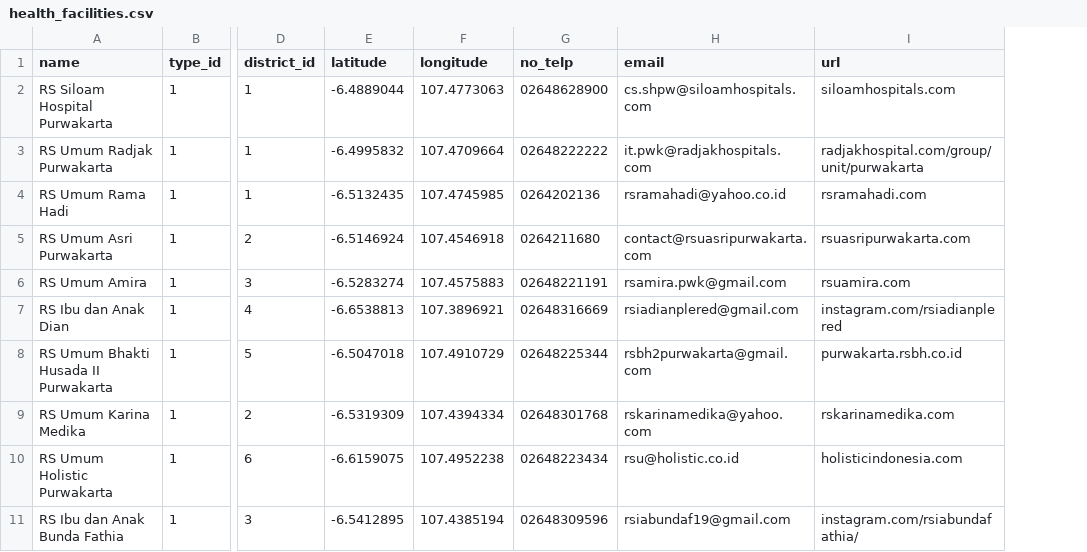
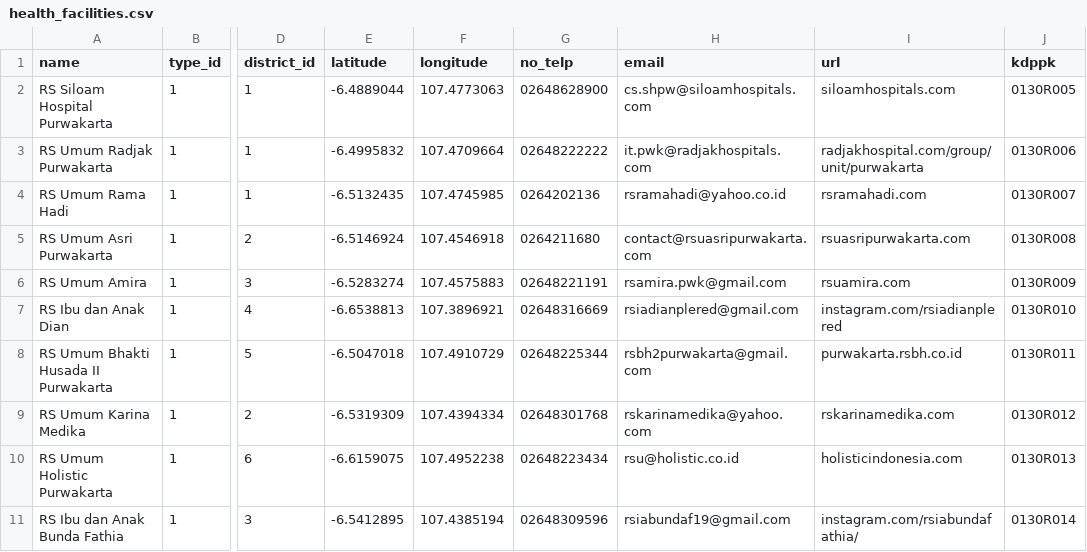
Before and after one commit to irgiys/health-facilities, a CSV file: database/data/health_facilities.csv, drawn as a sheet; only a part is shown, gaps mark what is left out; the diff names each change by its address in the sheet, - before the commit and + after, or states it on an @@ line.

Commit message:
add: kdppk attribute health_facilities for getting detail hospital data

```diff
--- a/database/data/health_facilities.csv
+++ b/database/data/health_facilities.csv
+column J (kdppk), rows 2-11: 0130R005 | 0130R006 | 0130R007 | 0130R008 | 0130R009 | 0130R010 | 0130R011 | 0130R012 | 0130R013 | 0130R014
```
Also changed, not shown: 2 other files.
